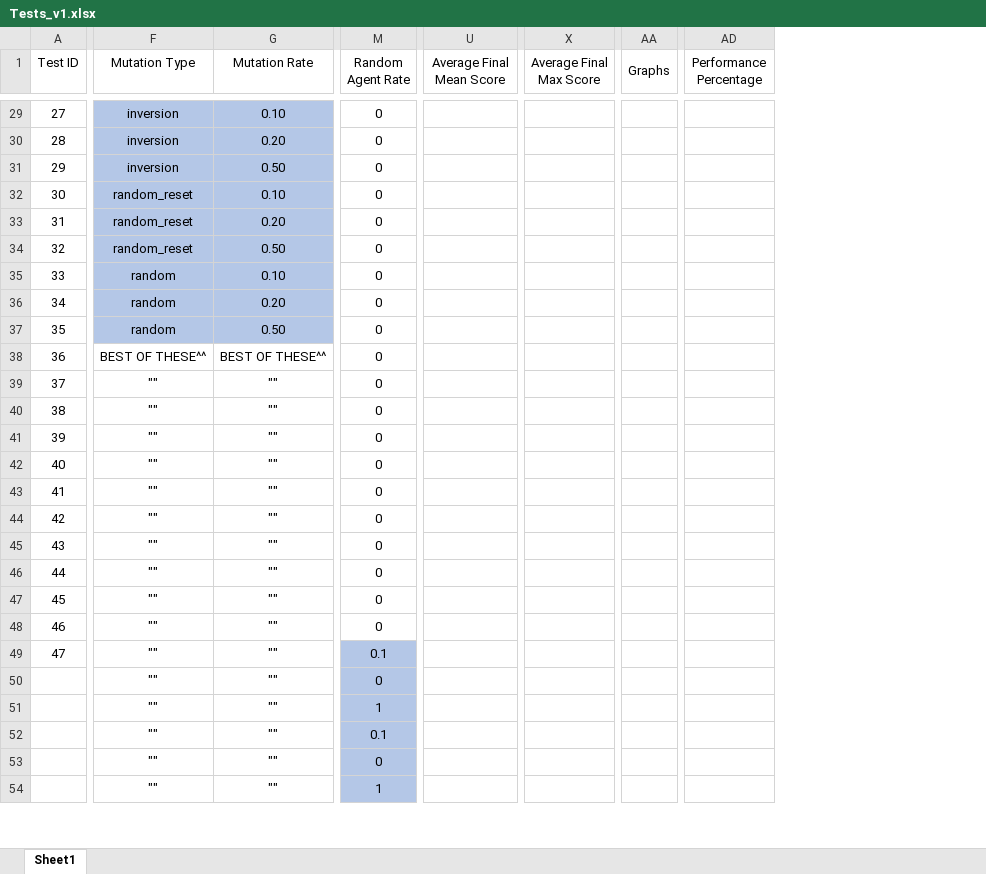
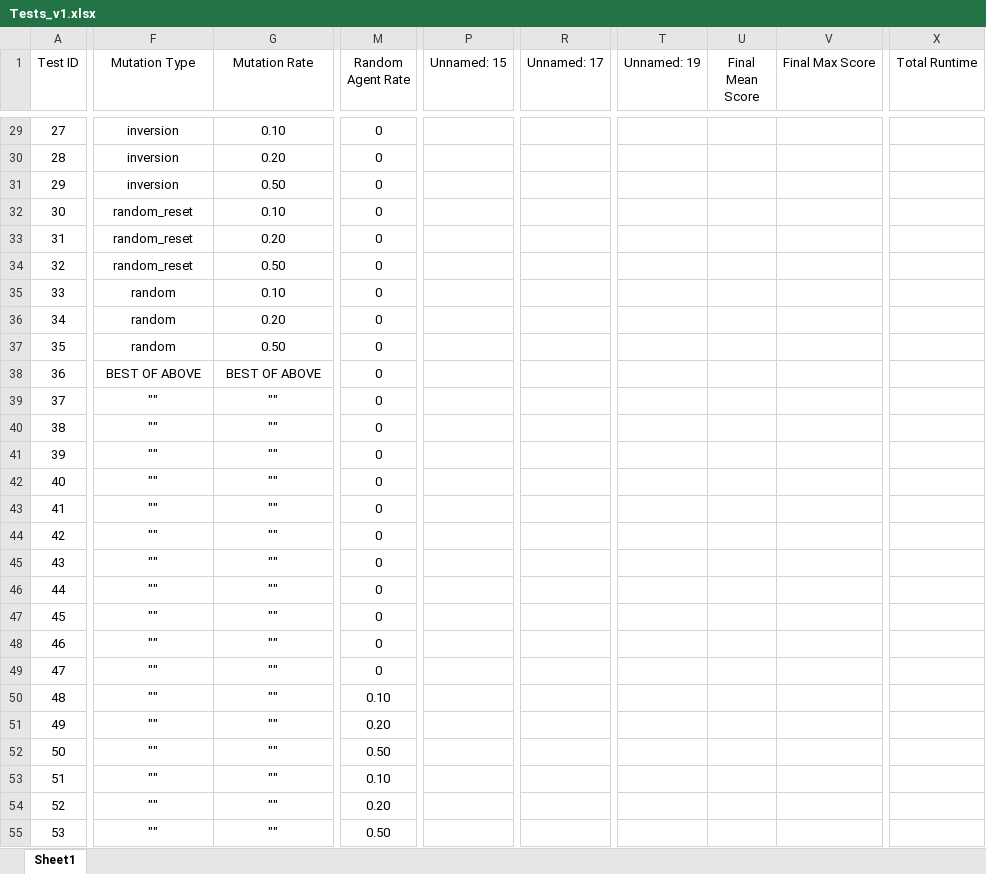
Before and after one commit to jamiebellthomas/Genetic-Algorithm, an Excel workbook: Tests_v1.xlsx, sheet Sheet1, drawn as a sheet; only a part is shown, gaps mark what is left out; values as stored, in another font and other column widths than the file's, no borders; removed rows and columns are numbered as before the commit, all else as after; rows hold the shown columns only; the diff covers the shown part only; the diff names each change by its address in the sheet, - before the commit and + after, or states it on an @@ line.

```diff
--- a/Tests_v1.xlsx (sheet Sheet1)
+++ b/Tests_v1.xlsx (sheet Sheet1)
+column P (Unnamed: 15), empty
+column R (Unnamed: 17), empty
-column U (Average Final Mean Score), empty
-column X (Average Final Max Score), empty
-column AA (Graphs), empty
-column AD (Performance Percentage), empty
+column T (Unnamed: 19), empty
+column U (Final Mean Score), empty
+column V (Final Max Score), empty
+column X (Total Runtime), empty
-F29:G37 fill: #B4C7E7
+F29:G37 fill: none
+row 38: 36 | BEST OF ABOVE | BEST OF ABOVE | 0
@@ column A (Test ID) renumbered between rows 39 and 63 @@
-F39 (Mutation Type): BEST OF THESE^^
+F39 (Mutation Type): ""
-G39 (Mutation Rate): BEST OF THESE^^
+G39 (Mutation Rate): ""
-M50:M55 fill: #B4C7E7
+M50:M55 fill: none
-M50 (Random Agent Rate): 0.1
+M50 (Random Agent Rate): 0.10
-M51 (Random Agent Rate): 0
+M51 (Random Agent Rate): 0.20
-M52 (Random Agent Rate): 1
+M52 (Random Agent Rate): 0.50
-M53 (Random Agent Rate): 0.1
+M53 (Random Agent Rate): 0.10
-M54 (Random Agent Rate): 0
+M54 (Random Agent Rate): 0.20
-M55 (Random Agent Rate): 1
+M55 (Random Agent Rate): 0.50
```
Also changed, not shown: 264 removed rows, 11 removed columns, 16 edited cells and cell formats elsewhere in this sheet, 2 other files.
